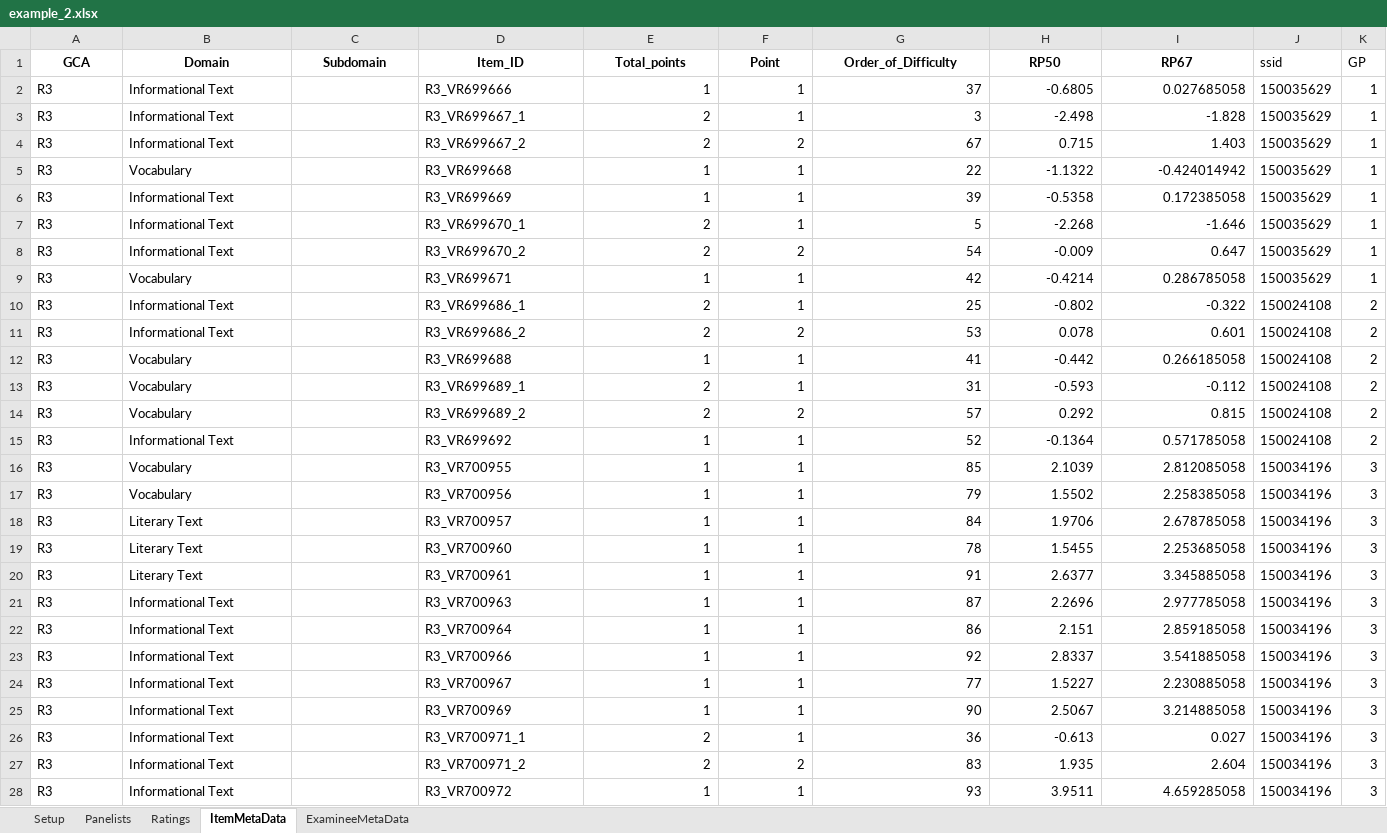
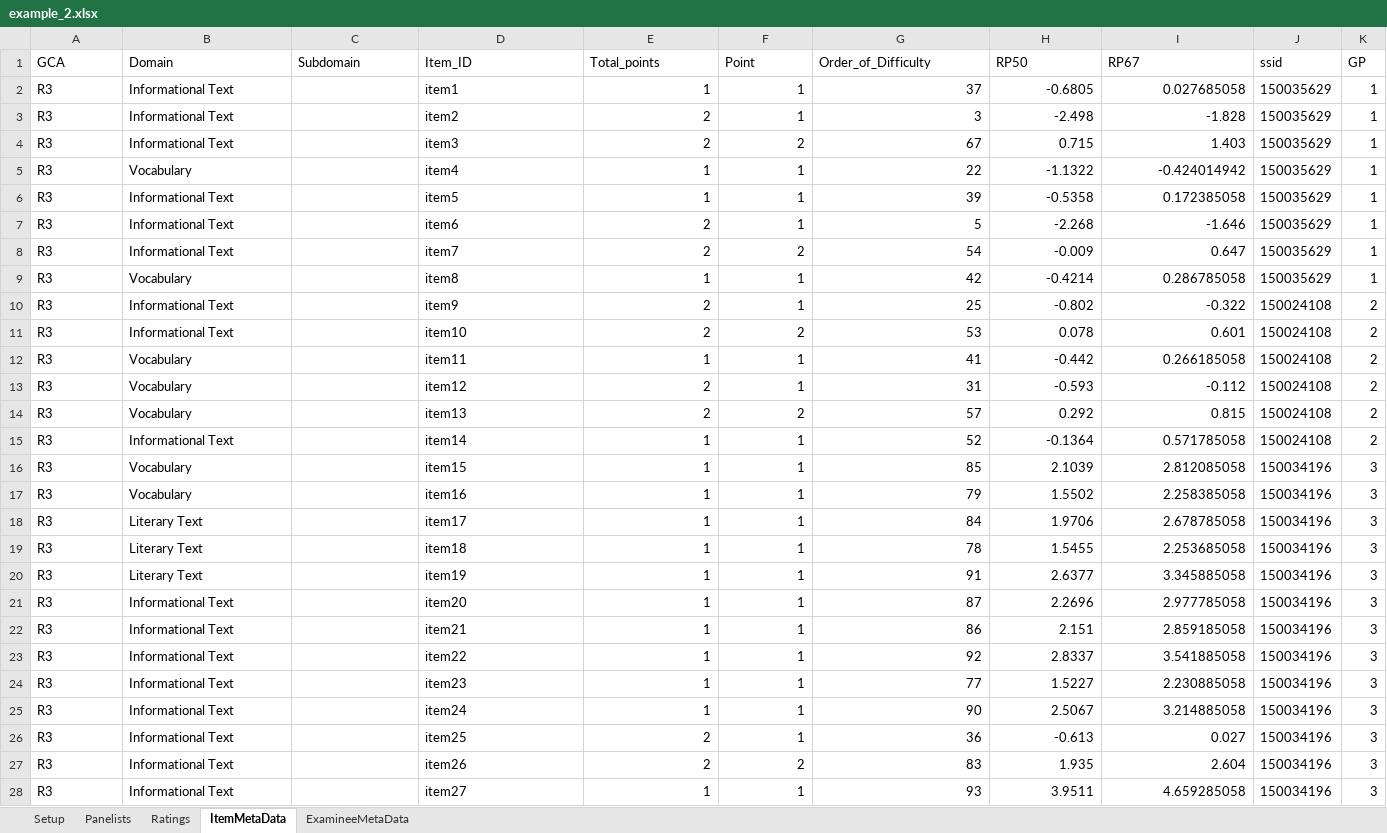
Before and after one commit to sooyongl/emss, an Excel workbook: prerun/data/example_file/example_2.xlsx, sheet ItemMetaData, drawn as a sheet; only a part is shown; values as stored, in another font and other column widths than the file's, no borders; the diff covers the shown part only; the diff names each change by its address in the sheet, - before the commit and + after, or states it on an @@ line.

```diff
--- a/prerun/data/example_file/example_2.xlsx (sheet ItemMetaData)
+++ b/prerun/data/example_file/example_2.xlsx (sheet ItemMetaData)
@@ A1:I1 bold: on → off, alignment: center → left @@
-D2 (Item_ID): R3_VR699666
+D2 (Item_ID): item1
-D3 (Item_ID): R3_VR699667_1
+D3 (Item_ID): item2
-D4 (Item_ID): R3_VR699667_2
+D4 (Item_ID): item3
-D5 (Item_ID): R3_VR699668
+D5 (Item_ID): item4
-D6 (Item_ID): R3_VR699669
+D6 (Item_ID): item5
-D7 (Item_ID): R3_VR699670_1
+D7 (Item_ID): item6
-D8 (Item_ID): R3_VR699670_2
+D8 (Item_ID): item7
-D9 (Item_ID): R3_VR699671
+D9 (Item_ID): item8
-D10 (Item_ID): R3_VR699686_1
+D10 (Item_ID): item9
-D11 (Item_ID): R3_VR699686_2
+D11 (Item_ID): item10
-D12 (Item_ID): R3_VR699688
+D12 (Item_ID): item11
-D13 (Item_ID): R3_VR699689_1
+D13 (Item_ID): item12
-D14 (Item_ID): R3_VR699689_2
+D14 (Item_ID): item13
-D15 (Item_ID): R3_VR699692
+D15 (Item_ID): item14
-D16 (Item_ID): R3_VR700955
+D16 (Item_ID): item15
-D17 (Item_ID): R3_VR700956
+D17 (Item_ID): item16
-D18 (Item_ID): R3_VR700957
+D18 (Item_ID): item17
-D19 (Item_ID): R3_VR700960
+D19 (Item_ID): item18
-D20 (Item_ID): R3_VR700961
+D20 (Item_ID): item19
-D21 (Item_ID): R3_VR700963
+D21 (Item_ID): item20
-D22 (Item_ID): R3_VR700964
+D22 (Item_ID): item21
-D23 (Item_ID): R3_VR700966
+D23 (Item_ID): item22
-D24 (Item_ID): R3_VR700967
+D24 (Item_ID): item23
-D25 (Item_ID): R3_VR700969
+D25 (Item_ID): item24
-D26 (Item_ID): R3_VR700971_1
+D26 (Item_ID): item25
-D27 (Item_ID): R3_VR700971_2
+D27 (Item_ID): item26
-D28 (Item_ID): R3_VR700972
+D28 (Item_ID): item27
```
Also changed, not shown: 511 edited cells elsewhere in this sheet, sheet Ratings, sheet Setup, sheet Panelists, sheet ExamineeMetaData, prerun/data/example_file/OneDrive_1_7-13-2022/EmStanS_Input_NMath_062022_Trimmed.xlsx, prerun/data/example_file/OneDrive_1_7-13-2022/EmStanS_Input_OReading_20220702_Trimmed.xlsx, 15 other files.
